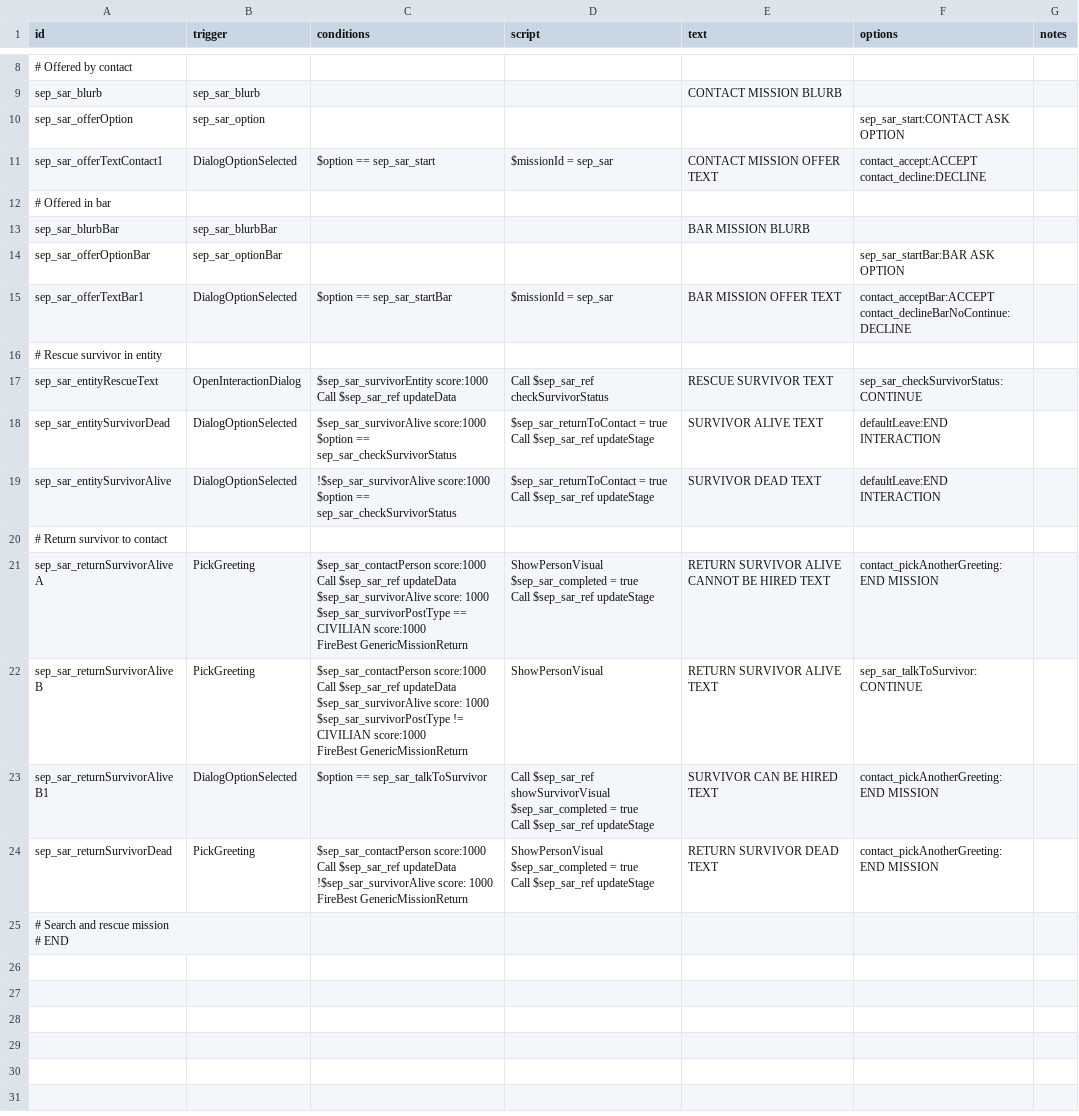
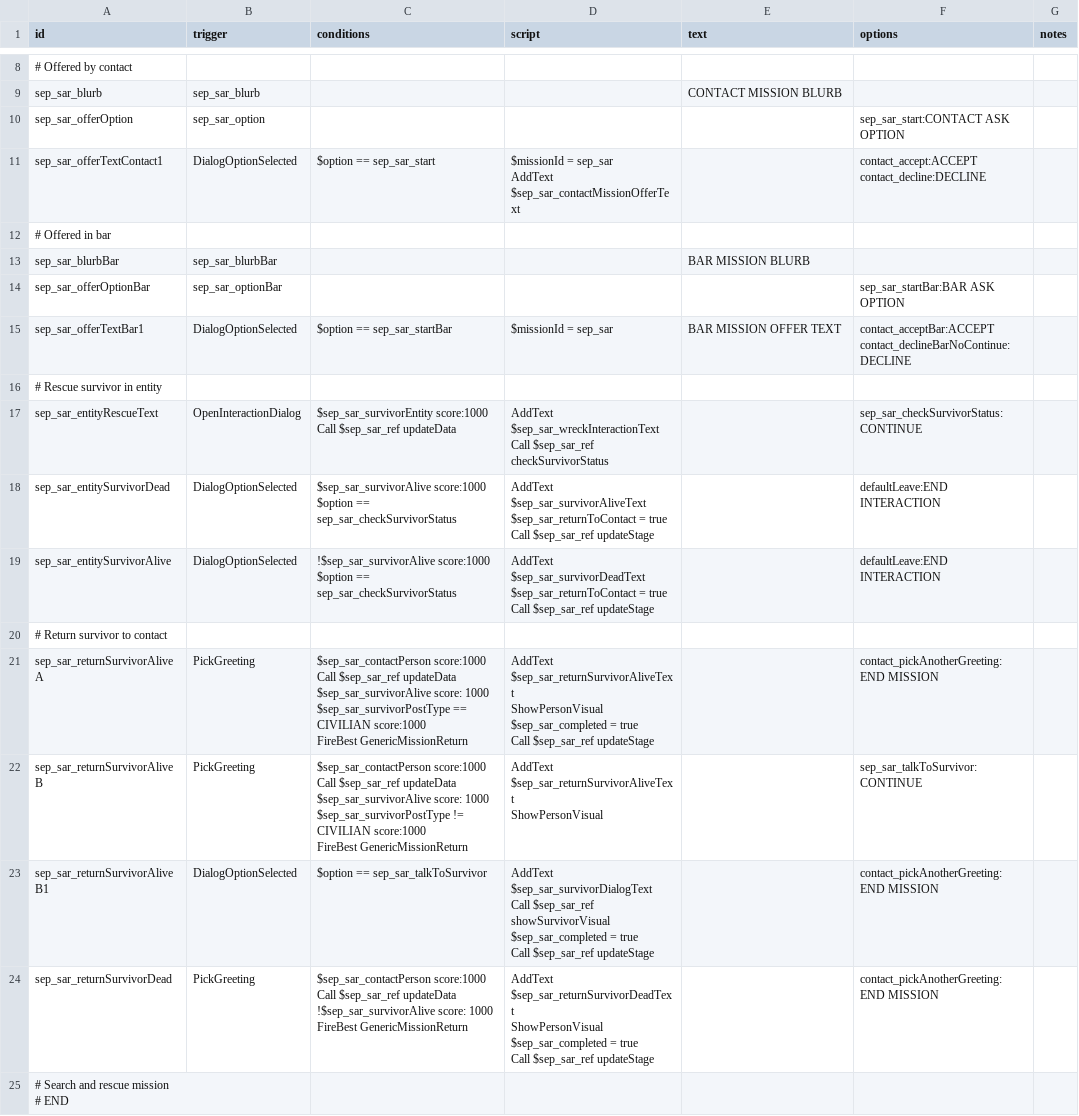
Before and after one commit to AudaxLudos/sector-expansion-pack, a CSV file: data/campaign/rules.csv, drawn as a sheet; only a part is shown, gaps mark what is left out.

Commit message:
Add wreck adrift mission scenario

```diff
--- a/data/campaign/rules.csv
+++ b/data/campaign/rules.csv
@@ -28,4 +28,5 @@ sep_sar_blurb,sep_sar_blurb,,,CONTACT MISSION BLURB,,
 sep_sar_offerOption,sep_sar_option,,,,sep_sar_start:CONTACT ASK OPTION,
-sep_sar_offerTextContact1,DialogOptionSelected,$option == sep_sar_start,$missionId = sep_sar,CONTACT MISSION OFFER TEXT,"contact_accept:ACCEPT
-contact_decline:DECLINE",
+sep_sar_offerTextContact1,DialogOptionSelected,$option == sep_sar_start,"$missionId = sep_sar
+AddText $sep_sar_contactMissionOfferText",,"contact_accept:ACCEPT
+contact_decline:DECLINE",
 # Offered in bar,,,,,,
@@ -36,32 +37,39 @@ contact_declineBarNoContinue:DECLINE",
 # Rescue survivor in entity,,,,,,
-sep_sar_entityRescueText,OpenInteractionDialog,"$sep_sar_survivorEntity score:1000
-Call $sep_sar_ref updateData",Call $sep_sar_ref checkSurvivorStatus,RESCUE SURVIVOR TEXT,sep_sar_checkSurvivorStatus:CONTINUE,
-sep_sar_entitySurvivorDead,DialogOptionSelected,"$sep_sar_survivorAlive score:1000
-$option == sep_sar_checkSurvivorStatus","$sep_sar_returnToContact = true
-Call $sep_sar_ref updateStage",SURVIVOR ALIVE TEXT,defaultLeave:END INTERACTION,
-sep_sar_entitySurvivorAlive,DialogOptionSelected,"!$sep_sar_survivorAlive score:1000
-$option == sep_sar_checkSurvivorStatus","$sep_sar_returnToContact = true
-Call $sep_sar_ref updateStage",SURVIVOR DEAD TEXT,defaultLeave:END INTERACTION,
+sep_sar_entityRescueText,OpenInteractionDialog,"$sep_sar_survivorEntity score:1000
+Call $sep_sar_ref updateData","AddText $sep_sar_wreckInteractionText
+Call $sep_sar_ref checkSurvivorStatus",,sep_sar_checkSurvivorStatus:CONTINUE,
+sep_sar_entitySurvivorDead,DialogOptionSelected,"$sep_sar_survivorAlive score:1000
+$option == sep_sar_checkSurvivorStatus","AddText $sep_sar_survivorAliveText
+$sep_sar_returnToContact = true
+Call $sep_sar_ref updateStage",,defaultLeave:END INTERACTION,
+sep_sar_entitySurvivorAlive,DialogOptionSelected,"!$sep_sar_survivorAlive score:1000
+$option == sep_sar_checkSurvivorStatus","AddText $sep_sar_survivorDeadText
+$sep_sar_returnToContact = true
+Call $sep_sar_ref updateStage",,defaultLeave:END INTERACTION,
 # Return survivor to contact,,,,,,
-sep_sar_returnSurvivorAliveA,PickGreeting,"$sep_sar_contactPerson score:1000
-Call $sep_sar_ref updateData
-$sep_sar_survivorAlive score: 1000
-$sep_sar_survivorPostType == CIVILIAN score:1000
-FireBest GenericMissionReturn","ShowPersonVisual
-$sep_sar_completed = true
-Call $sep_sar_ref updateStage",RETURN SURVIVOR ALIVE CANNOT BE HIRED TEXT,contact_pickAnotherGreeting:END MISSION,
-sep_sar_returnSurvivorAliveB,PickGreeting,"$sep_sar_contactPerson score:1000
-Call $sep_sar_ref updateData
-$sep_sar_survivorAlive score: 1000
-$sep_sar_survivorPostType != CIVILIAN score:1000
-FireBest GenericMissionReturn",ShowPersonVisual,RETURN SURVIVOR ALIVE TEXT,sep_sar_talkToSurvivor:CONTINUE,
-sep_sar_returnSurvivorAliveB1,DialogOptionSelected,$option == sep_sar_talkToSurvivor,"Call $sep_sar_ref showSurvivorVisual
-$sep_sar_completed = true
-Call $sep_sar_ref updateStage",SURVIVOR CAN BE HIRED TEXT,contact_pickAnotherGreeting:END MISSION,
-sep_sar_returnSurvivorDead,PickGreeting,"$sep_sar_contactPerson score:1000
-Call $sep_sar_ref updateData
-!$sep_sar_survivorAlive score: 1000
-FireBest GenericMissionReturn","ShowPersonVisual
-$sep_sar_completed = true
-Call $sep_sar_ref updateStage",RETURN SURVIVOR DEAD TEXT,contact_pickAnotherGreeting:END MISSION,
+sep_sar_returnSurvivorAliveA,PickGreeting,"$sep_sar_contactPerson score:1000
+Call $sep_sar_ref updateData
+$sep_sar_survivorAlive score: 1000
+$sep_sar_survivorPostType == CIVILIAN score:1000
+FireBest GenericMissionReturn","AddText $sep_sar_returnSurvivorAliveText
+ShowPersonVisual
+$sep_sar_completed = true
+Call $sep_sar_ref updateStage",,contact_pickAnotherGreeting:END MISSION,
+sep_sar_returnSurvivorAliveB,PickGreeting,"$sep_sar_contactPerson score:1000
+Call $sep_sar_ref updateData
+$sep_sar_survivorAlive score: 1000
+$sep_sar_survivorPostType != CIVILIAN score:1000
+FireBest GenericMissionReturn","AddText $sep_sar_returnSurvivorAliveText
+ShowPersonVisual",,sep_sar_talkToSurvivor:CONTINUE,
+sep_sar_returnSurvivorAliveB1,DialogOptionSelected,$option == sep_sar_talkToSurvivor,"AddText $sep_sar_survivorDialogText
+Call $sep_sar_ref showSurvivorVisual
+$sep_sar_completed = true
+Call $sep_sar_ref updateStage",,contact_pickAnotherGreeting:END MISSION,
+sep_sar_returnSurvivorDead,PickGreeting,"$sep_sar_contactPerson score:1000
+Call $sep_sar_ref updateData
+!$sep_sar_survivorAlive score: 1000
+FireBest GenericMissionReturn","AddText $sep_sar_returnSurvivorDeadText
+ShowPersonVisual
+$sep_sar_completed = true
+Call $sep_sar_ref updateStage",,contact_pickAnotherGreeting:END MISSION,
 "# Search and rescue mission
```
Also changed, not shown: 4 other files.
